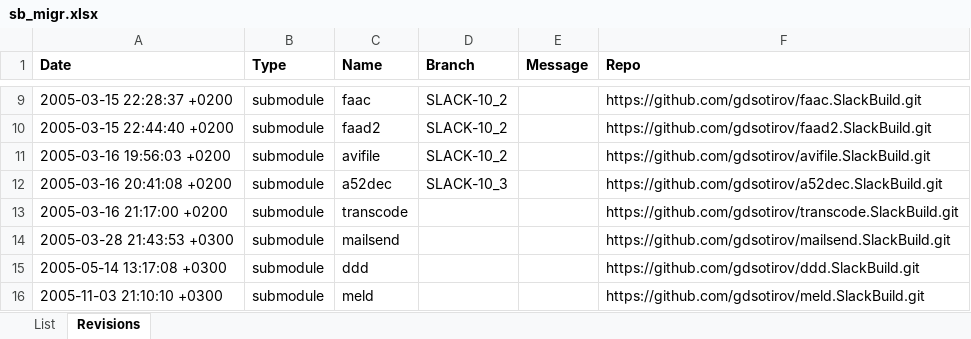
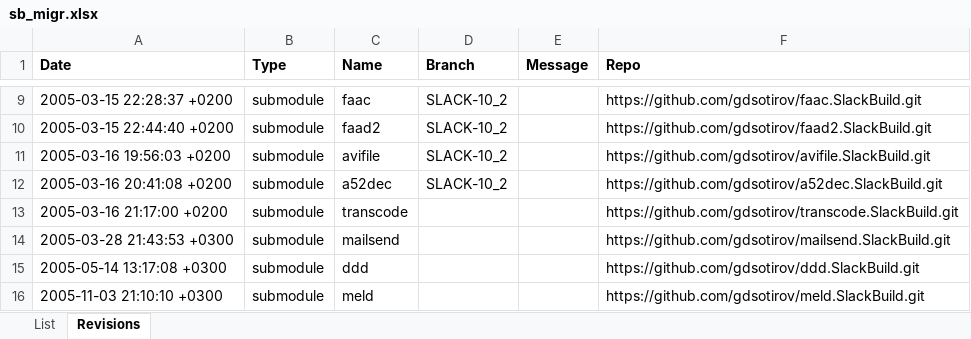
Before and after one commit to gdsotirov/cvstogit, an Excel workbook: slackbuilds/sb_migr.xlsx, sheet Revisions, drawn as a sheet; only a part is shown, gaps mark what is left out; values as stored, in another font and other column widths than the file's, no borders; the diff names each change by its address in the sheet, - before the commit and + after, or states it on an @@ line.

Commit message:
Fix branch name

```diff
--- a/slackbuilds/sb_migr.xlsx (sheet Revisions)
+++ b/slackbuilds/sb_migr.xlsx (sheet Revisions)
-D12 (Branch): SLACK-10_3
+D12 (Branch): SLACK-10_2
```
Also changed, not shown: 1 other file.
